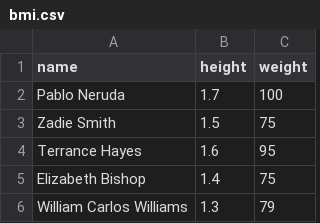
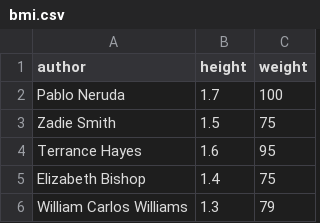
Before and after one commit to letroot/python-fp, a CSV file: bmi.csv, drawn as a sheet; only a part is shown.

```diff
--- a/bmi.csv
+++ b/bmi.csv
@@ -1,2 +1,2 @@
-name,height,weight
+author,height,weight
 Pablo Neruda,1.7,100
```
Also changed, not shown: 2 other files.
